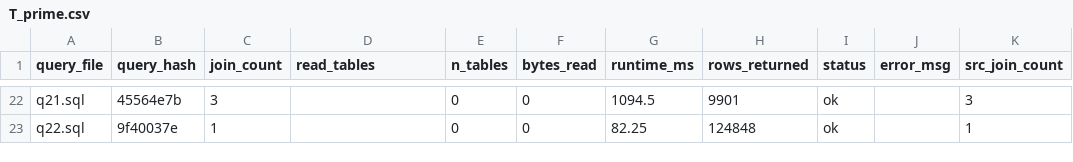
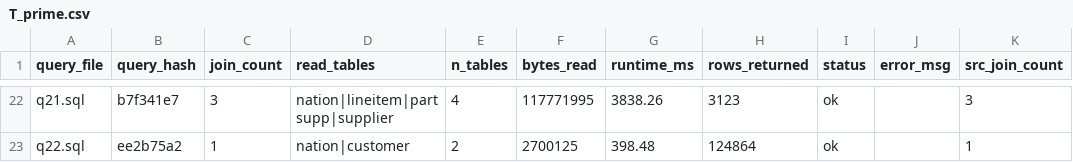
Before and after one commit to Yugverma17/Custom-Benchmark, a CSV file: experiments/tpch_to_tpch_sizerank/output/T_prime.csv, drawn as a sheet; only a part is shown, gaps mark what is left out; the diff covers the shown part only; the diff names each change by its address in the sheet, - before the commit and + after, or states it on an @@ line.

Commit message:
Regenerate experiment results, add cache speedup test, strip code comments
- Fix extract_tables() bug (double-quoted SQL identifiers not parsed),
  regenerate T_prime.csv/W_prime_queries.csv for all 12 experiments
- Trim summary_scorecard.csv to query diversity, success rate, and
  q-error (runtime + bytes) only; drop query_comparison.csv reports
- Add cache_speedup_experiment.py: TPC-H SF=10 cold/warm cache speedup
  comparison between original and RedBench-synthesized queries
- Strip inline comments from all pipeline/setup/schema source files

```diff
--- a/experiments/tpch_to_tpch_sizerank/output/T_prime.csv
+++ b/experiments/tpch_to_tpch_sizerank/output/T_prime.csv
-B22 (query_hash): 45564e7b
+B22 (query_hash): b7f341e7
-D22 (read_tables): (empty)
+D22 (read_tables): nation|lineitem|partsupp|supplier
-E22 (n_tables): 0
+E22 (n_tables): 4
-F22 (bytes_read): 0
+F22 (bytes_read): 117771995
-G22 (runtime_ms): 1094.5
+G22 (runtime_ms): 3838.26
-H22 (rows_returned): 9901
+H22 (rows_returned): 3123
-B23 (query_hash): 9f40037e
+B23 (query_hash): ee2b75a2
-D23 (read_tables): (empty)
+D23 (read_tables): nation|customer
-E23 (n_tables): 0
+E23 (n_tables): 2
-F23 (bytes_read): 0
+F23 (bytes_read): 2700125
-G23 (runtime_ms): 82.25
+G23 (runtime_ms): 398.48
-H23 (rows_returned): 124848
+H23 (rows_returned): 124864
```
Also changed, not shown: 123 edited cells elsewhere in this file, experiments/_evaluation/summary_scorecard.csv, experiments/imdb_to_imdb_sizerank/output/W_prime_queries.csv, 45 other files.
